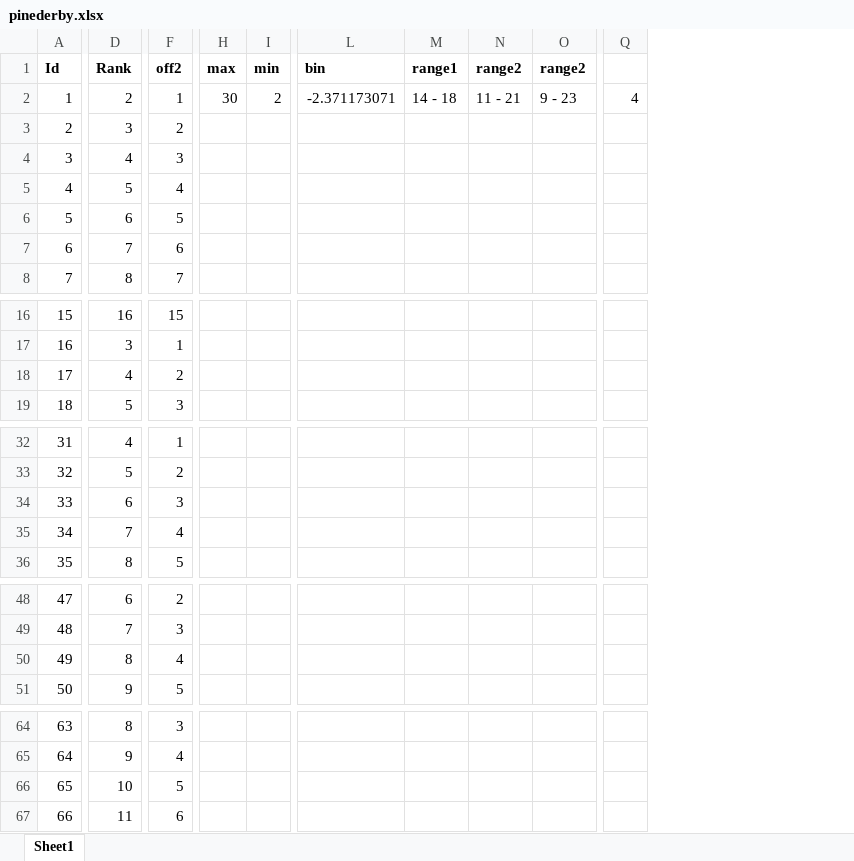
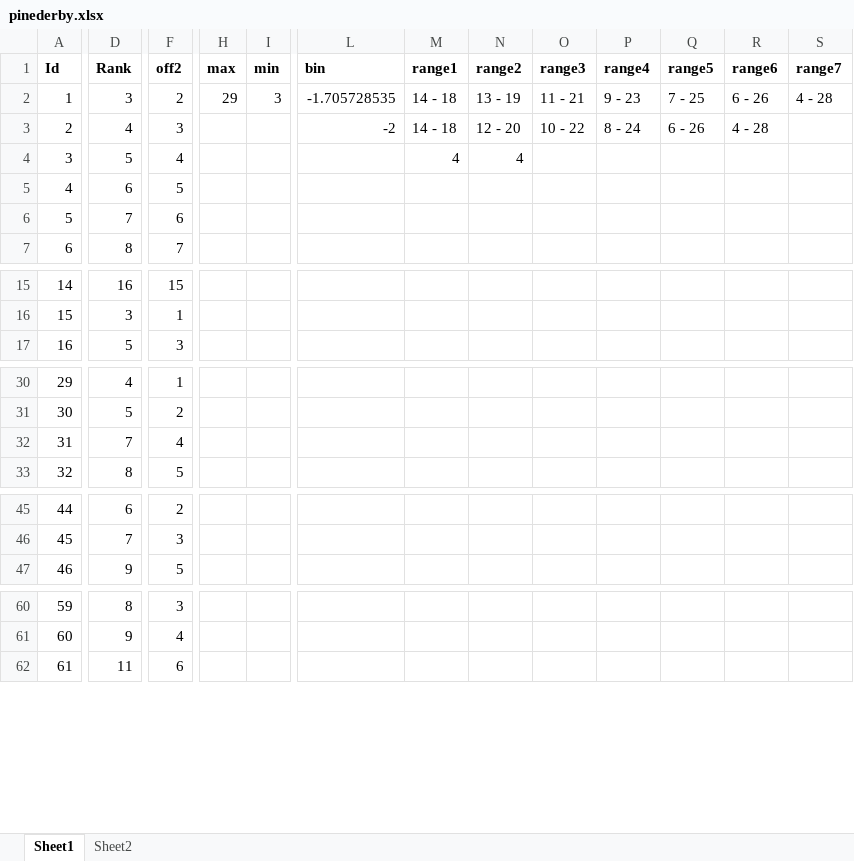
Before and after one commit to trinathon/pinederby, an Excel workbook: pinederby.xlsx, sheet Sheet1, drawn as a sheet; only a part is shown, gaps mark what is left out; values as stored, in another font and other column widths than the file's, no borders; removed rows and columns are numbered as before the commit, all else as after; rows hold the shown columns only; the diff covers the shown part only; the diff names each change by its address in the sheet, - before the commit and + after, or states it on an @@ line.

```diff
--- a/pinederby.xlsx (sheet Sheet1)
+++ b/pinederby.xlsx (sheet Sheet1)
+sheet tab: Sheet2
+column O (range3), rows 2-3: 11 - 21 | 10 - 22
-column Q, row 2: 4
+column Q (range5), rows 2-3: 7 - 25 | 6 - 26
+column R (range6), rows 2-3: 6 - 26 | 4 - 28
+column S (range7), row 2: 4 - 28
-P1: range2
+P1: range4
-D2 (Rank): 2
+D2 (Rank): 3
-F2 (off2): 1
+F2 (off2): 2
-H2 (max): 30
+H2 (max): 29
-I2 (min): 2
+I2 (min): 3
-L2 (bin): -2.371173071
+L2 (bin): -1.705728535
-N2 (range2): 11 - 21
+N2 (range2): 13 - 19
-row 3: 2 | 3 | 2
@@ column A (Id) renumbered between rows 3 and 211 @@
-L3 (bin): (empty)
+L3 (bin): -2
-M3 (range1): (empty)
+M3 (range1): 14 - 18
-N3 (range2): (empty)
+N3 (range2): 12 - 20
-P3 (range4): (empty)
+P3 (range4): 8 - 24
-M4 (range1): (empty)
+M4 (range1): 4
-N4 (range2): (empty)
+N4 (range2): 4
-row 18: 17 | 4 | 2
-row 34: 33 | 6 | 3
-row 50: 49 | 8 | 4
-row 66: 65 | 10 | 5
```
Also changed, not shown: 10 removed rows and 1 removed column elsewhere in this sheet, formulas that keep their value, 1 other file.
